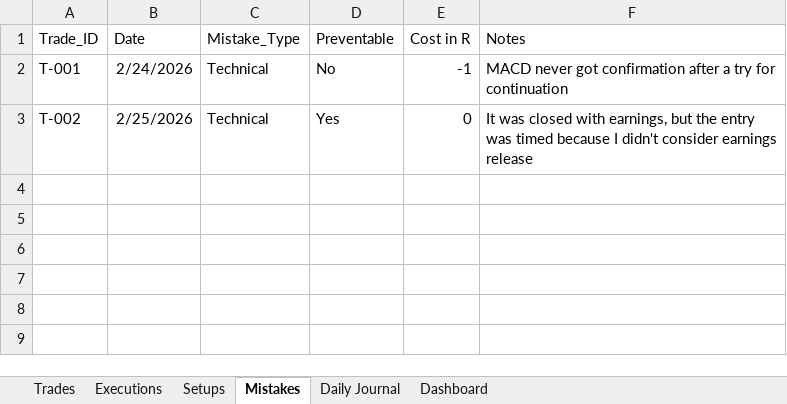
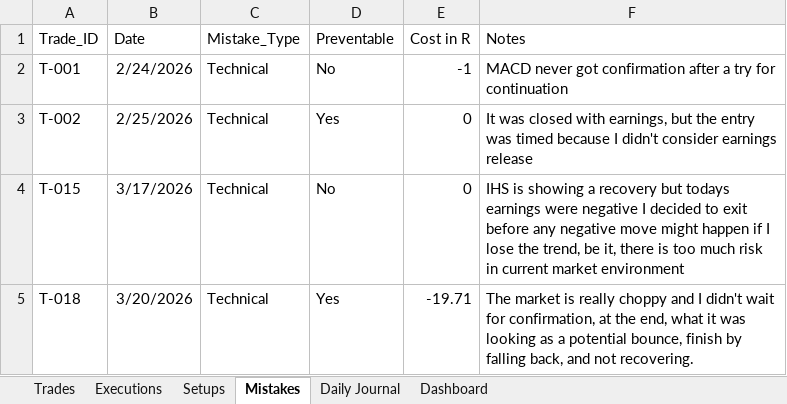
Before and after one commit to alonsome/Trading, an Excel workbook: New tracking file.xlsx, sheet Mistakes, drawn as a sheet; values as stored, in another font and other column widths than the file's, no borders; the diff names each change by its address in the sheet, - before the commit and + after, or states it on an @@ line.

```diff
--- a/New tracking file.xlsx (sheet Mistakes)
+++ b/New tracking file.xlsx (sheet Mistakes)
+row 4: T-015 | 3/17/2026 | Technical | No | 0 | IHS is showing a recovery but todays earnings were negative I decided to exit before any negative move might happen if I lose the trend, be it, there is too much risk in current market environment
+row 5: T-018 | 3/20/2026 | Technical | Yes | -19.71 | The market is really choppy and I didn't wait for confirmation, at the end, what it was looking as a potential bounce, finish by falling back, and not recovering.
```
Also changed, not shown: sheet Trades, sheet Executions, sheet Setups, sheet Daily Journal, sheet Dashboard, entrys and stops.xlsx, 2 other files.
